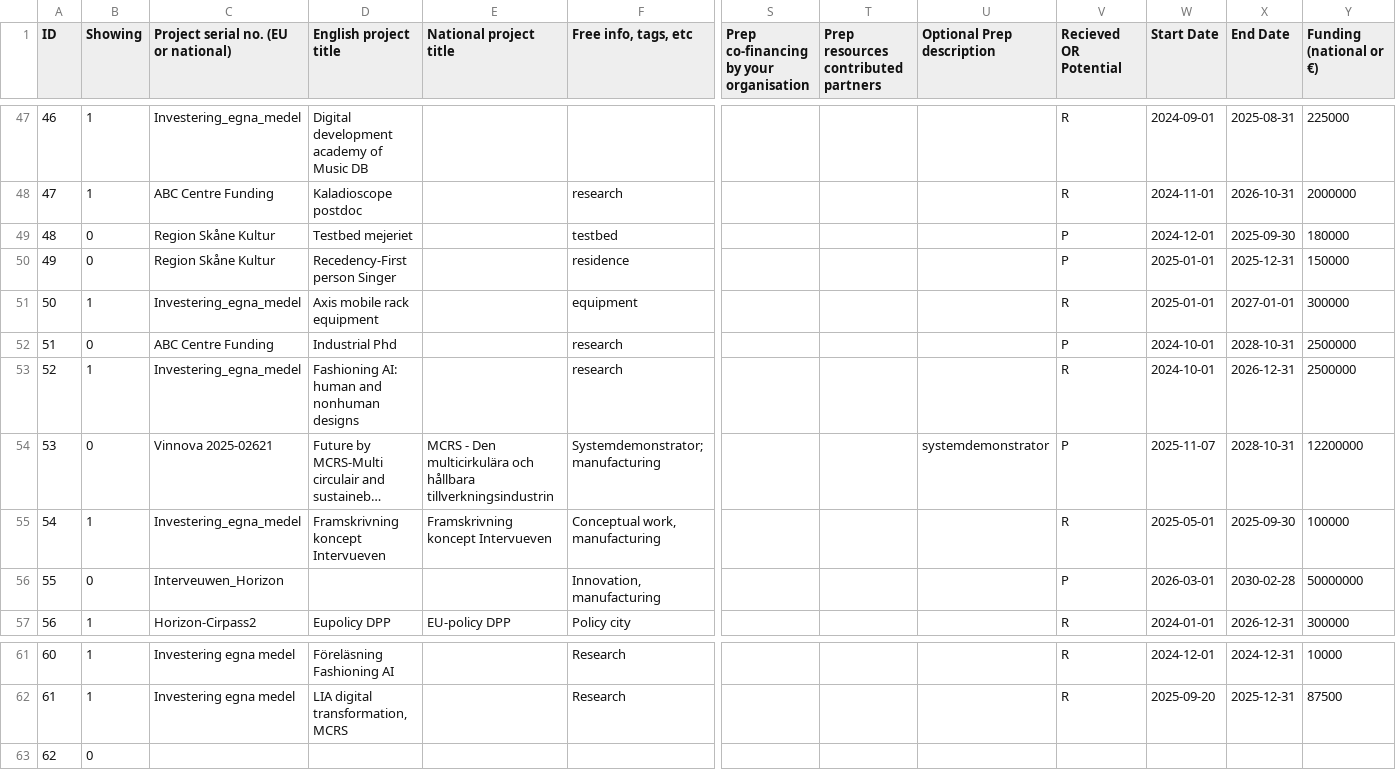
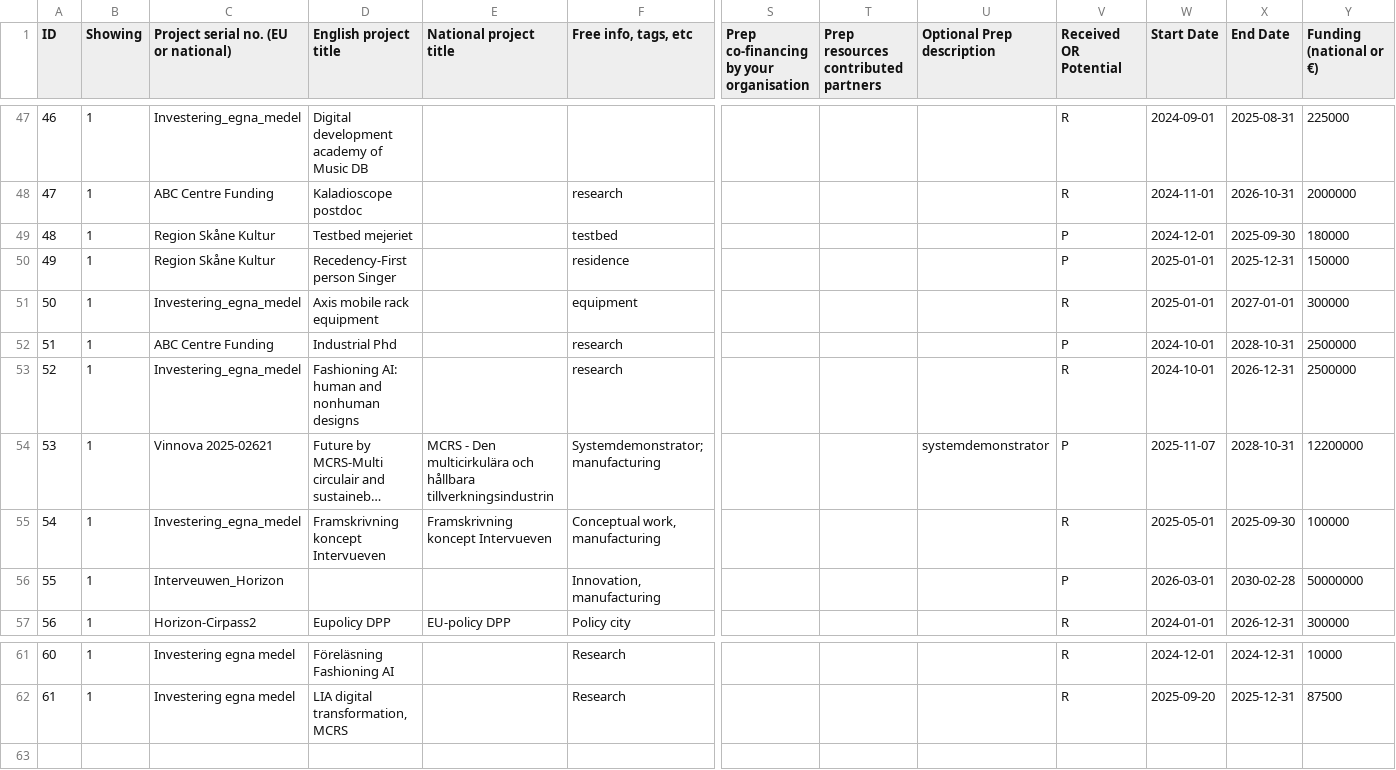
Before and after one commit to mstankovski/data-for-testing, a CSV file: 20251123_FBL_LIEPT_projects.csv, drawn as a sheet; only a part is shown, gaps mark what is left out; long unchanged cells end in …; rows hold the shown columns only; the diff names each change by its address in the sheet, - before the commit and + after, or states it on an @@ line.

Commit message:
Updated

```diff
--- a/20251123_FBL_LIEPT_projects.csv
+++ b/20251123_FBL_LIEPT_projects.csv
-V1: Recieved OR Potential
+V1: Received OR Potential
-B49:B50 (Showing): 0
+B49:B50 (Showing): 1
-B52 (Showing): 0
+B52 (Showing): 1
-B54 (Showing): 0
+B54 (Showing): 1
-B56 (Showing): 0
+B56 (Showing): 1
-row 63: 62 | 0
```
